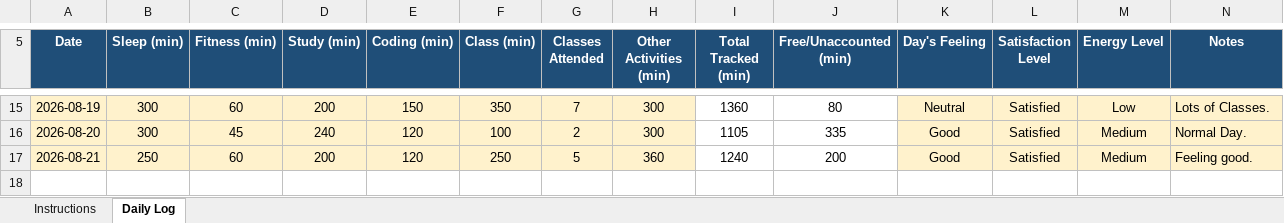
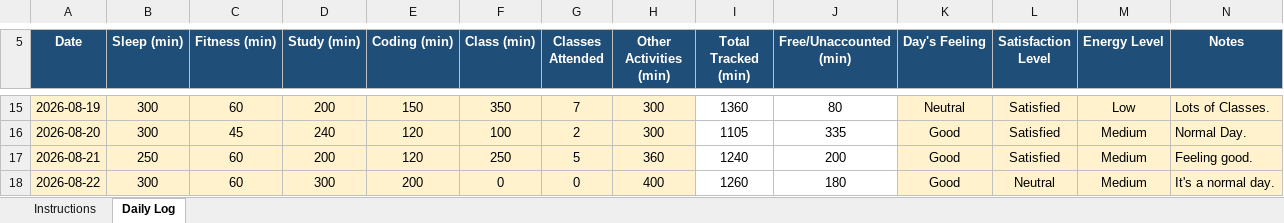
Before and after one commit to vicky2030-analyst/CAP776, an Excel workbook: 12610764.xlsx, sheet Daily Log, drawn as a sheet; only a part is shown, gaps mark what is left out; values as stored, in another font and other column widths than the file's, no borders; conditional formats not drawn; the diff names each change by its address in the sheet, - before the commit and + after, or states it on an @@ line.

Commit message:
Thirteen Commit

```diff
--- a/12610764.xlsx (sheet Daily Log)
+++ b/12610764.xlsx (sheet Daily Log)
+row 18: 2026-08-22 | 300 | 60 | 300 | 200 | 0 | 0 | 400 | 1260 | 180 | Good | Neutral | Medium | It's a normal day.
```
